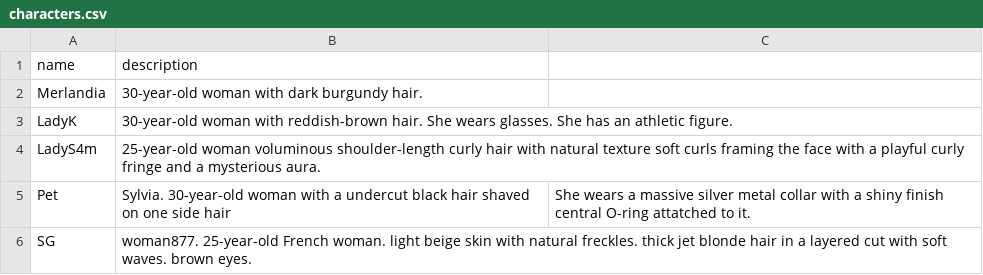
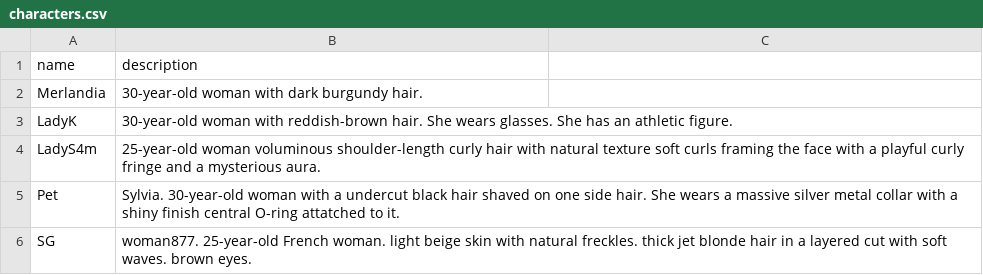
Before and after one commit to sschleis/sschl-comfyui-notes, a CSV file: py/data/characters.csv, drawn as a sheet; the diff names each change by its address in the sheet, - before the commit and + after, or states it on an @@ line.

Commit message:
Update characters.csv

```diff
--- a/py/data/characters.csv
+++ b/py/data/characters.csv
-B5 (description): …one side hair
+B5 (description): …one side hair. She wears a massive silver metal collar with a shiny finish central O-ring attatched to it.
-C5: She wears a massive silver metal collar with a shiny finish central O-ring attatched to it.
+C5: (empty)
```
